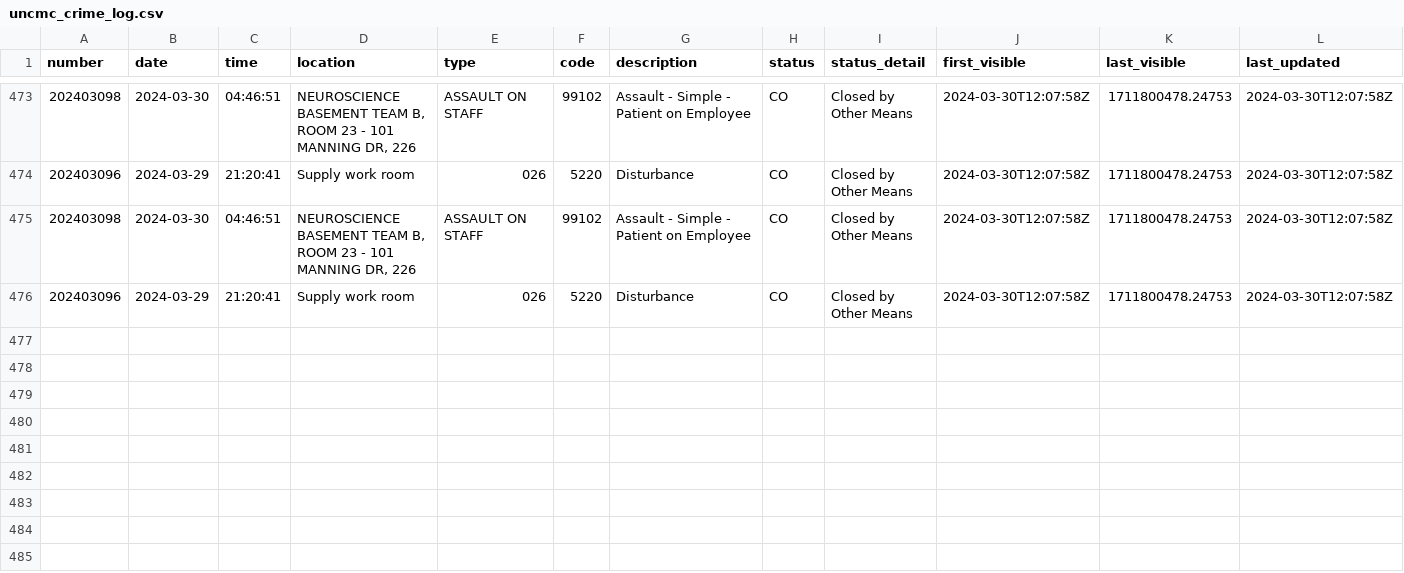
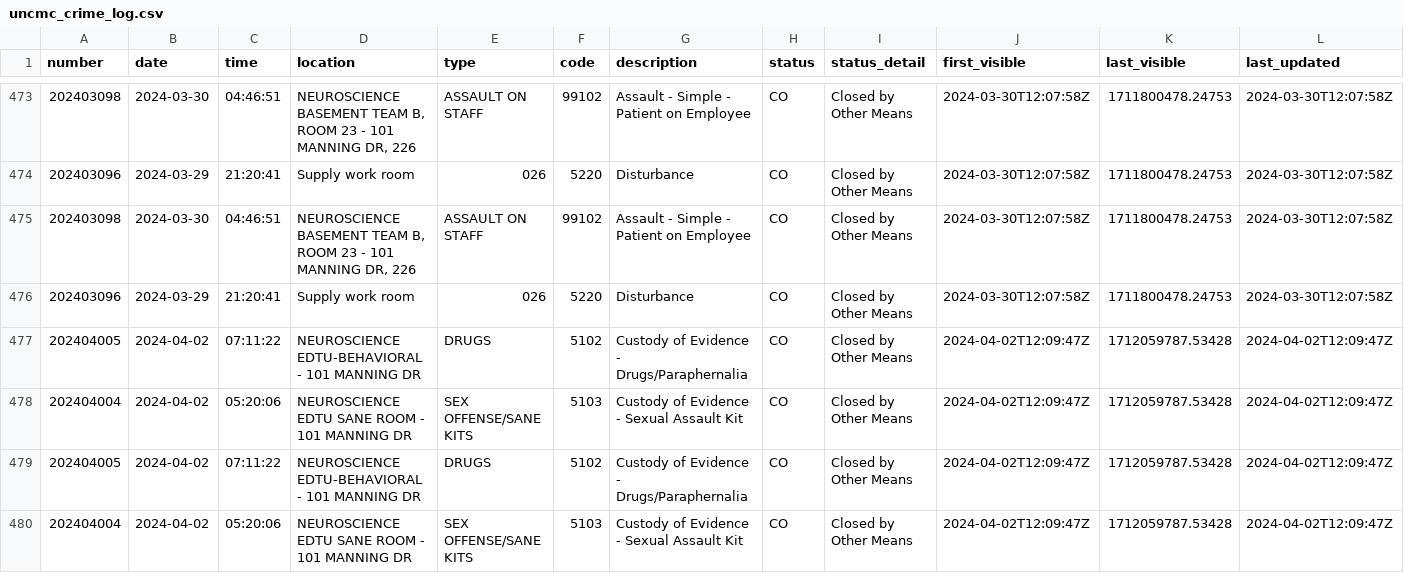
Before and after one commit to mcclatchy-southeast/uhw, a CSV file: data/uncmc_crime_log.csv, drawn as a sheet; only a part is shown, gaps mark what is left out; rows hold the shown columns only; the diff names each change by its address in the sheet, - before the commit and + after, or states it on an @@ line.

Commit message:
New entries in crime log - data updated.

```diff
--- a/data/uncmc_crime_log.csv
+++ b/data/uncmc_crime_log.csv
+row 477: 202404005 | 2024-04-02 | 07:11:22 | NEUROSCIENCE EDTU-BEHAVIORAL - 101 MANNING DR | DRUGS | 5102 | Custody of Evidence - Drugs/Paraphernalia | CO | Closed by Other Means | 2024-04-02T12:09:47Z | 1712059787.53428 | 2024-04-02T12:09:47Z
+row 478: 202404004 | 2024-04-02 | 05:20:06 | NEUROSCIENCE EDTU SANE ROOM - 101 MANNING DR | SEX OFFENSE/SANE KITS | 5103 | Custody of Evidence - Sexual Assault Kit | CO | Closed by Other Means | 2024-04-02T12:09:47Z | 1712059787.53428 | 2024-04-02T12:09:47Z
+row 479: 202404005 | 2024-04-02 | 07:11:22 | NEUROSCIENCE EDTU-BEHAVIORAL - 101 MANNING DR | DRUGS | 5102 | Custody of Evidence - Drugs/Paraphernalia | CO | Closed by Other Means | 2024-04-02T12:09:47Z | 1712059787.53428 | 2024-04-02T12:09:47Z
+row 480: 202404004 | 2024-04-02 | 05:20:06 | NEUROSCIENCE EDTU SANE ROOM - 101 MANNING DR | SEX OFFENSE/SANE KITS | 5103 | Custody of Evidence - Sexual Assault Kit | CO | Closed by Other Means | 2024-04-02T12:09:47Z | 1712059787.53428 | 2024-04-02T12:09:47Z
```
